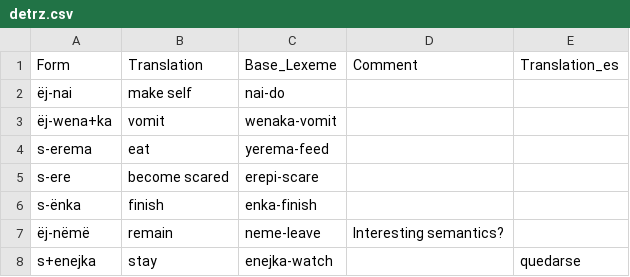
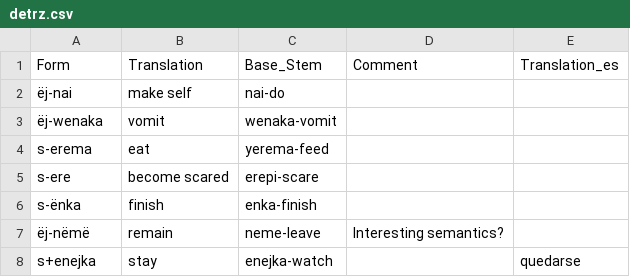
Before and after one commit to fmatter/uniparser-yawarana, a CSV file: data/derivations/detrz.csv, drawn as a sheet.

```diff
--- a/data/derivations/detrz.csv
+++ b/data/derivations/detrz.csv
@@ -1,4 +1,4 @@
-Form,Translation,Base_Lexeme,Comment,Translation_es
+Form,Translation,Base_Stem,Comment,Translation_es
 ëj-nai,make self,nai-do,,
-ëj-wena+ka,vomit,wenaka-vomit,,
+ëj-wenaka,vomit,wenaka-vomit,,
 s-erema,eat,yerema-feed,,
```
Also changed, not shown: data/derivations/kavbz.csv, data/derivations/macaus.csv, 9 other files.
